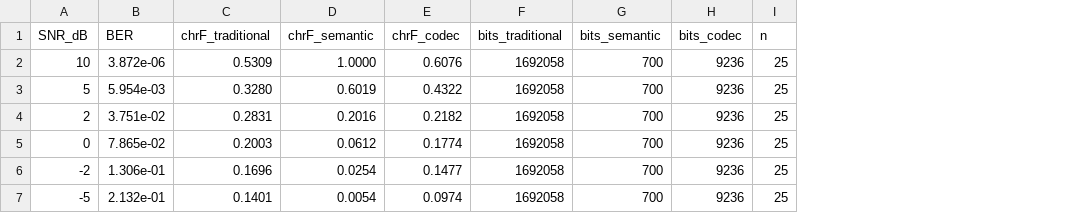
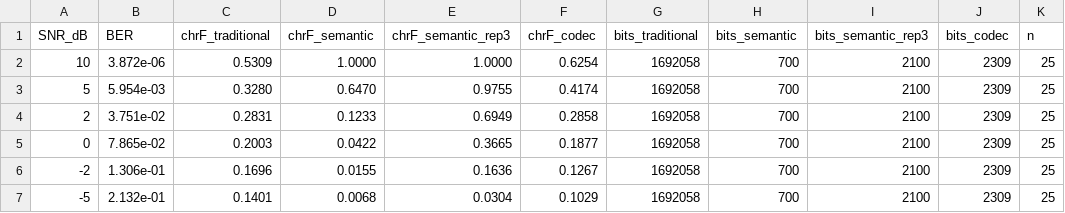
Before and after one commit to xonas1101/semantitrans, a CSV file: data/testset/semcom_snr.csv, drawn as a sheet; addresses are those after the commit; the diff names each change by its address in the sheet, - before the commit and + after, or states it on an @@ line.

Commit message:
Add rep-3 coded baseline + 8-bit codec quantization; REPORT.md comparative study
- semcom_eval.py: fair rate-1/3 repetition-coded text baseline (4th scheme)
- semcodec.py: 8-bit symbol quantization, bits/msg 9236 -> 2309 (733x fewer
  than waveform) at no quality cost
- results/REPORT.md: full project report with comparative study vs DeepSC,
  DeepSC-S/SR, Farsad 2018, Baziotis 2023, IdiomKB, Zaitova 2025
- KEY_RESULTS.md: literature-comparison section + updated 4-scheme numbers
  (robustness + gold); finding: coding delays the digital cliff, the learned
  codec removes it (beats coded text below -2 dB at equal bits)

```diff
--- a/data/testset/semcom_snr.csv
+++ b/data/testset/semcom_snr.csv
+column E (chrF_semantic_rep3), rows 2-7: 1.0000 | 0.9755 | 0.6949 | 0.3665 | 0.1636 | 0.0304
+column I (bits_semantic_rep3), rows 2-7: all 2100
-F2 (chrF_codec): 0.6076
+F2 (chrF_codec): 0.6254
-J2:J7 (bits_codec): 9236
+J2:J7 (bits_codec): 2309
-D3 (chrF_semantic): 0.6019
+D3 (chrF_semantic): 0.6470
-F3 (chrF_codec): 0.4322
+F3 (chrF_codec): 0.4174
-D4 (chrF_semantic): 0.2016
+D4 (chrF_semantic): 0.1233
-F4 (chrF_codec): 0.2182
+F4 (chrF_codec): 0.2858
-D5 (chrF_semantic): 0.0612
+D5 (chrF_semantic): 0.0422
-F5 (chrF_codec): 0.1774
+F5 (chrF_codec): 0.1877
-D6 (chrF_semantic): 0.0254
+D6 (chrF_semantic): 0.0155
-F6 (chrF_codec): 0.1477
+F6 (chrF_codec): 0.1267
-D7 (chrF_semantic): 0.0054
+D7 (chrF_semantic): 0.0068
-F7 (chrF_codec): 0.0974
+F7 (chrF_codec): 0.1029
```
Also changed, not shown: data/testset/semcom_snr_gold.csv, results/semcom_snr.csv, 12 other files.
